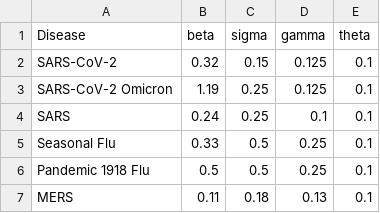
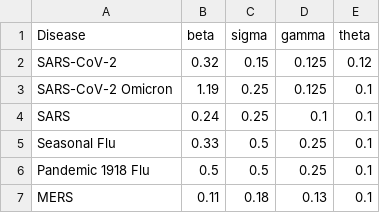
Before and after one commit to Isabel050/MBN-Metagenomic-Biosurveillance-Network, a CSV file: params.csv, drawn as a sheet.

Commit message:
theta = 0.12 for SARS-CoV-2

```diff
--- a/params.csv
+++ b/params.csv
@@ -1,3 +1,3 @@
 Disease,beta,sigma,gamma,theta
-SARS-CoV-2,0.32,0.15,0.125,0.1
+SARS-CoV-2,0.32,0.15,0.125,0.12
 SARS-CoV-2 Omicron,1.19,0.25,0.125,0.1
```
